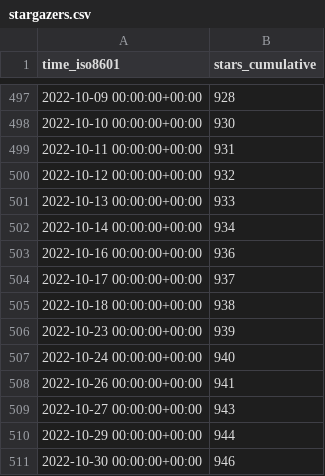
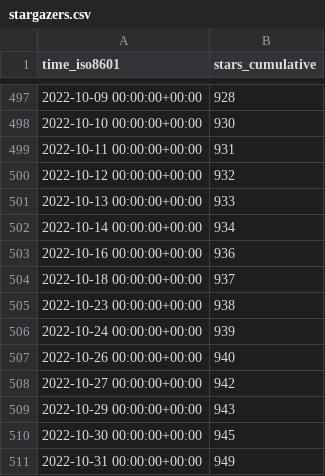
Before and after one commit to staking-hub/cli, a CSV file: ignite/cli/ghrs-data/stargazers.csv, drawn as a sheet; only a part is shown, gaps mark what is left out.

```diff
--- a/ignite/cli/ghrs-data/stargazers.csv
+++ b/ignite/cli/ghrs-data/stargazers.csv
@@ -503,9 +503,9 @@ time_iso8601,stars_cumulative
 2022-10-16 00:00:00+00:00,936
-2022-10-17 00:00:00+00:00,937
-2022-10-18 00:00:00+00:00,938
-2022-10-23 00:00:00+00:00,939
-2022-10-24 00:00:00+00:00,940
-2022-10-26 00:00:00+00:00,941
-2022-10-27 00:00:00+00:00,943
-2022-10-29 00:00:00+00:00,944
-2022-10-30 00:00:00+00:00,946
+2022-10-18 00:00:00+00:00,937
+2022-10-23 00:00:00+00:00,938
+2022-10-24 00:00:00+00:00,939
+2022-10-26 00:00:00+00:00,940
+2022-10-27 00:00:00+00:00,942
+2022-10-29 00:00:00+00:00,943
+2022-10-30 00:00:00+00:00,945
+2022-10-31 00:00:00+00:00,949
```
Also changed, not shown: ignite/cli/ghrs-data/forks.csv.
